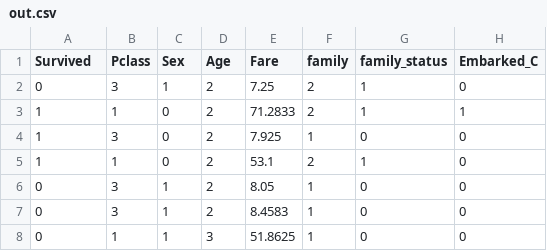
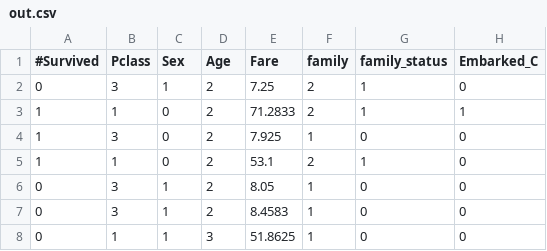
Before and after one commit to jennjaetak/coding, a CSV file: out.csv, drawn as a sheet; only a part is shown; the diff names each change by its address in the sheet, - before the commit and + after, or states it on an @@ line.

Commit message:
Update out.csv

```diff
--- a/out.csv
+++ b/out.csv
-A1: Survived
+A1: #Survived
```
